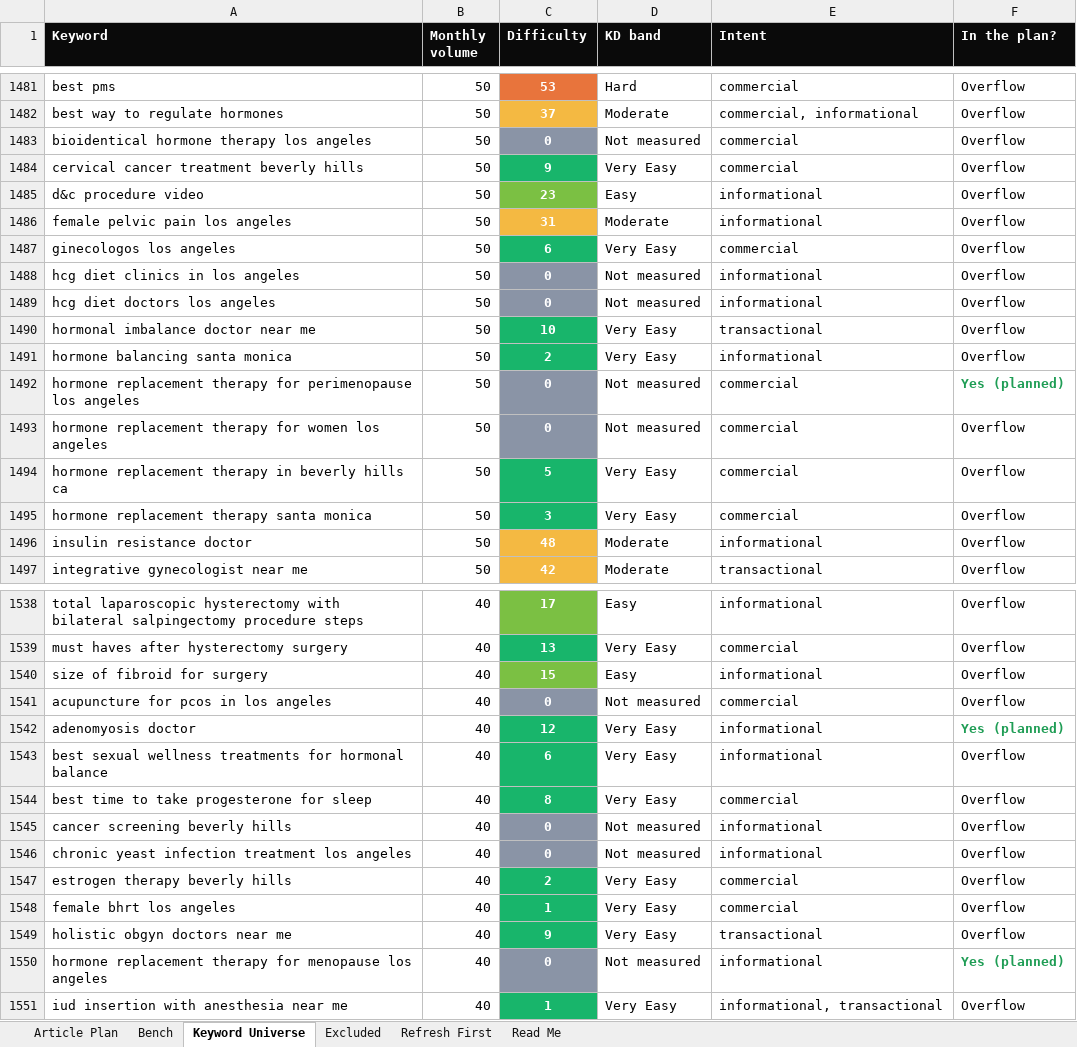
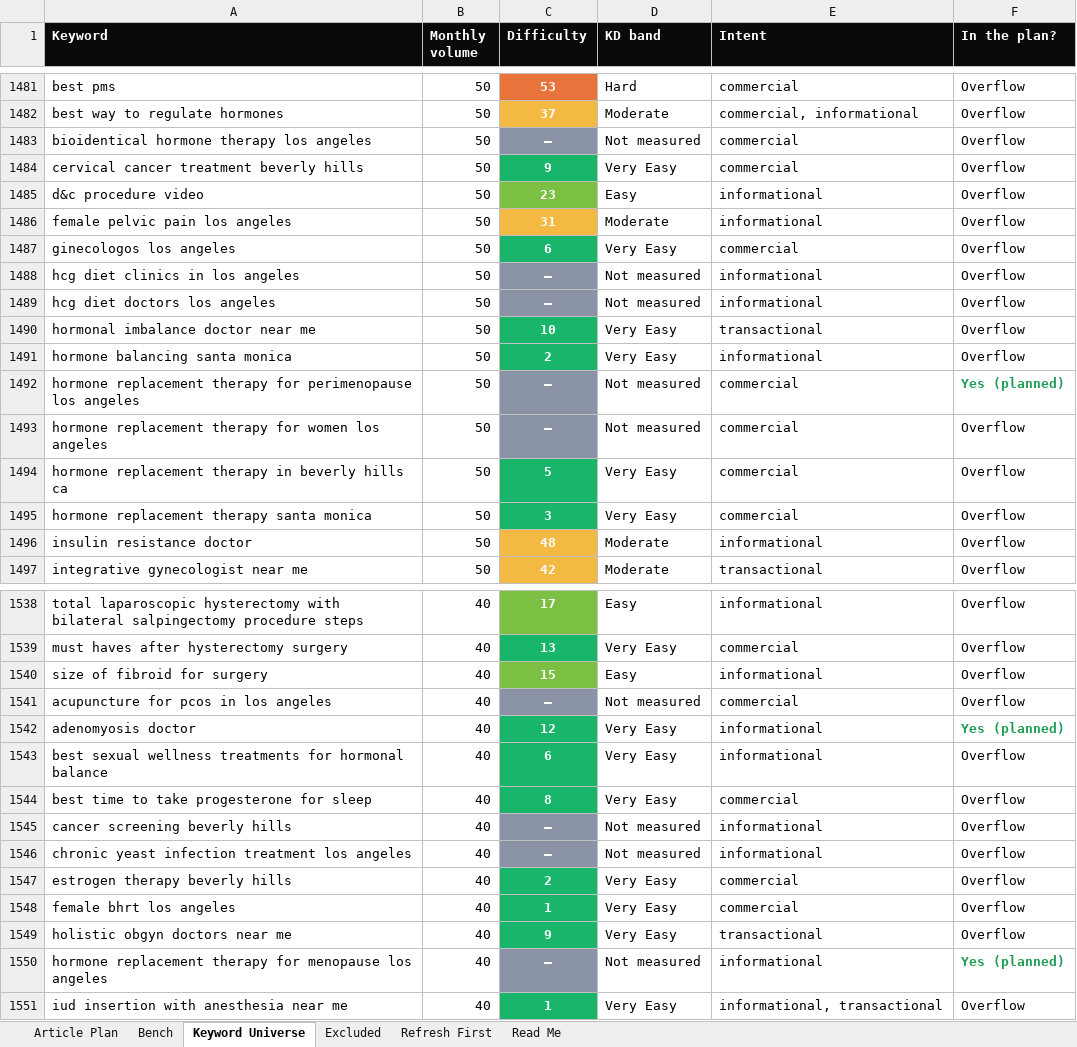
Before and after one commit to jonestj-boop/decks, an Excel workbook: decks/dr-aliabadi/keyword-research.xlsx, sheet Keyword Universe, drawn as a sheet; only a part is shown, gaps mark what is left out; values as stored, in another font and other column widths than the file's, no borders; the diff covers the shown part only; the diff names each change by its address in the sheet, - before the commit and + after, or states it on an @@ line.

```diff
--- a/decks/dr-aliabadi/keyword-research.xlsx (sheet Keyword Universe)
+++ b/decks/dr-aliabadi/keyword-research.xlsx (sheet Keyword Universe)
-C1483 (Difficulty): 0
+C1483 (Difficulty): —
-C1488:C1489 (Difficulty): 0
+C1488:C1489 (Difficulty): —
-C1492:C1493 (Difficulty): 0
+C1492:C1493 (Difficulty): —
-C1541 (Difficulty): 0
+C1541 (Difficulty): —
-C1545:C1546 (Difficulty): 0
+C1545:C1546 (Difficulty): —
-C1550 (Difficulty): 0
+C1550 (Difficulty): —
```
Also changed, not shown: 13 edited cells elsewhere in this sheet, sheet Article Plan, sheet Read Me, sheet Excluded, 1 other file.
